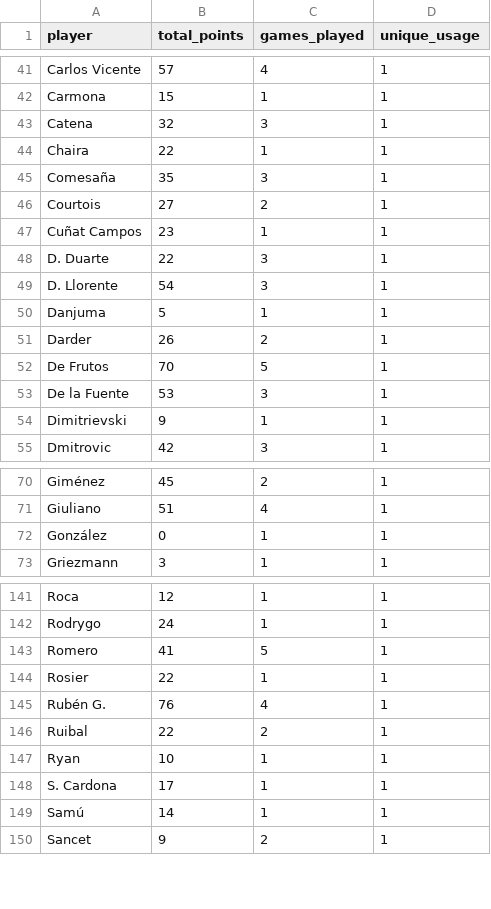
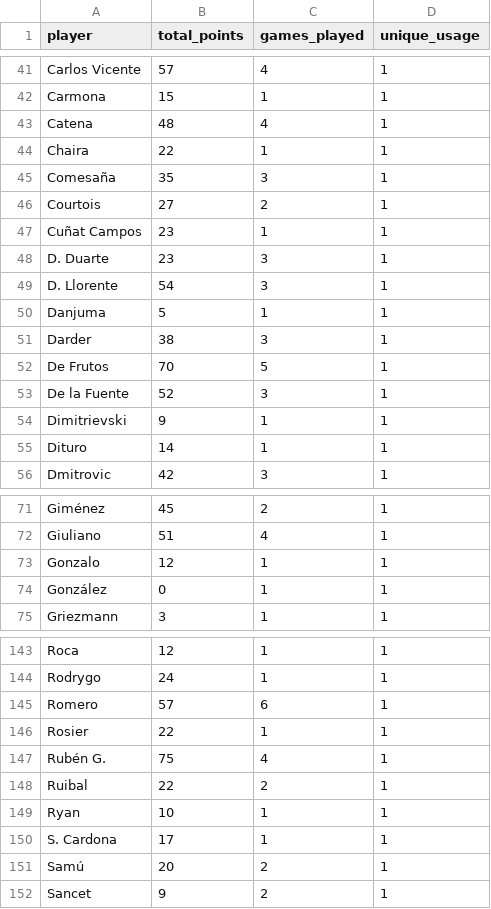
Before and after one commit to mldiego/ff, a CSV file: data/cmanzanas_laliga.csv, drawn as a sheet; only a part is shown, gaps mark what is left out; the diff covers the shown part only.

```diff
--- a/data/cmanzanas_laliga.csv
+++ b/data/cmanzanas_laliga.csv
@@ -42,3 +42,3 @@ Carlos Vicente,57,4,1
 Carmona,15,1,1
-Catena,32,3,1
+Catena,48,4,1
 Chaira,22,1,1
@@ -47,9 +47,10 @@ Courtois,27,2,1
 Cuñat Campos,23,1,1
-D. Duarte,22,3,1
+D. Duarte,23,3,1
 D. Llorente,54,3,1
 Danjuma,5,1,1
-Darder,26,2,1
+Darder,38,3,1
 De Frutos,70,5,1
-De la Fuente,53,3,1
+De la Fuente,52,3,1
 Dimitrievski,9,1,1
+Dituro,14,1,1
 Dmitrovic,42,3,1
@@ -71,2 +72,3 @@ Giménez,45,2,1
 Giuliano,51,4,1
+Gonzalo,12,1,1
 González,0,1,1
@@ -142,5 +144,5 @@ Roca,12,1,1
 Rodrygo,24,1,1
-Romero,41,5,1
+Romero,57,6,1
 Rosier,22,1,1
-Rubén G.,76,4,1
+Rubén G.,75,4,1
 Ruibal,22,2,1
@@ -148,3 +150,3 @@ Ryan,10,1,1
 S. Cardona,17,1,1
-Samú,14,1,1
+Samú,20,2,1
 Sancet,9,2,1
```
Also changed, not shown: 11 edited cells elsewhere in this file, data/dieman95_laliga.csv, data/manziyauskas_laliga.csv, 3 other files.
